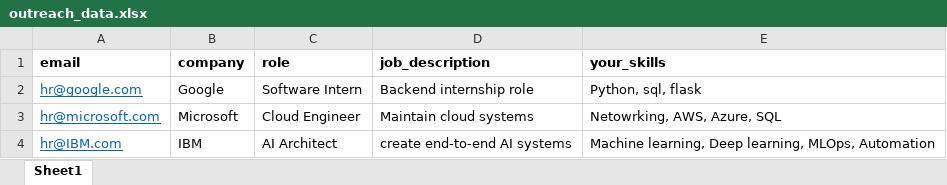
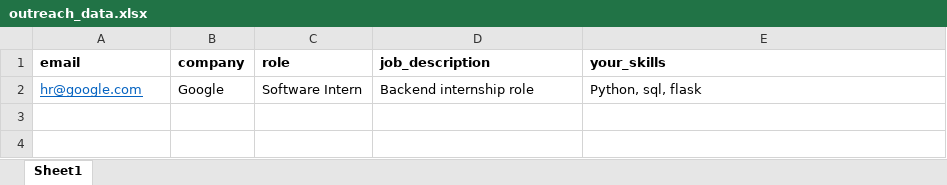
Before and after one commit to shreyank230442/ai-outreach-drafter, an Excel workbook: data/input_excel/outreach_data.xlsx, sheet Sheet1, drawn as a sheet; values as stored, in another font and other column widths than the file's, no borders; the diff names each change by its address in the sheet, - before the commit and + after, or states it on an @@ line.

Commit message:
Phase 1 complete: AI Assisted Outreach system with cloud based follow-ups and automation

```diff
--- a/data/input_excel/outreach_data.xlsx (sheet Sheet1)
+++ b/data/input_excel/outreach_data.xlsx (sheet Sheet1)
-row 3: hr@microsoft.com | Microsoft | Cloud Engineer | Maintain cloud systems | Netowrking, AWS, Azure, SQL
-row 4: hr@IBM.com | IBM | AI Architect | create end-to-end AI systems | Machine learning, Deep learning, MLOps, Automation
```
Also changed, not shown: 42 other files.
